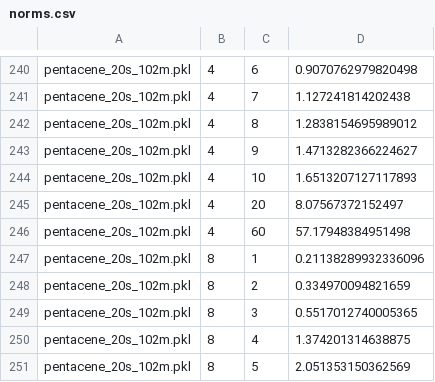
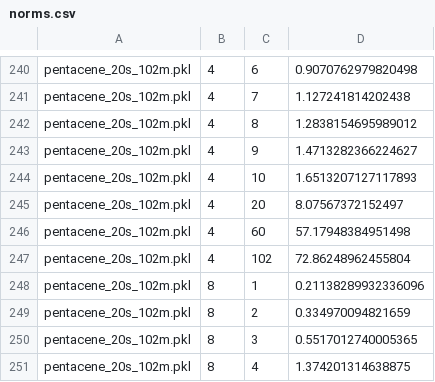
Before and after one commit to PennyLaneAI/pennylane, a CSV file: pennylane/labs/trotter_error/parallel/norms.csv, drawn as a sheet; only a part is shown, gaps mark what is left out; the shorter side is filled out with more unchanged rows; the diff names each change by its address in the sheet, - before the commit and + after, or states it on an @@ line.

Commit message:
add penta g4m102

```diff
--- a/pennylane/labs/trotter_error/parallel/norms.csv
+++ b/pennylane/labs/trotter_error/parallel/norms.csv
+row 247: pentacene_20s_102m.pkl | 4 | 102 | 72.86248962455804
```
